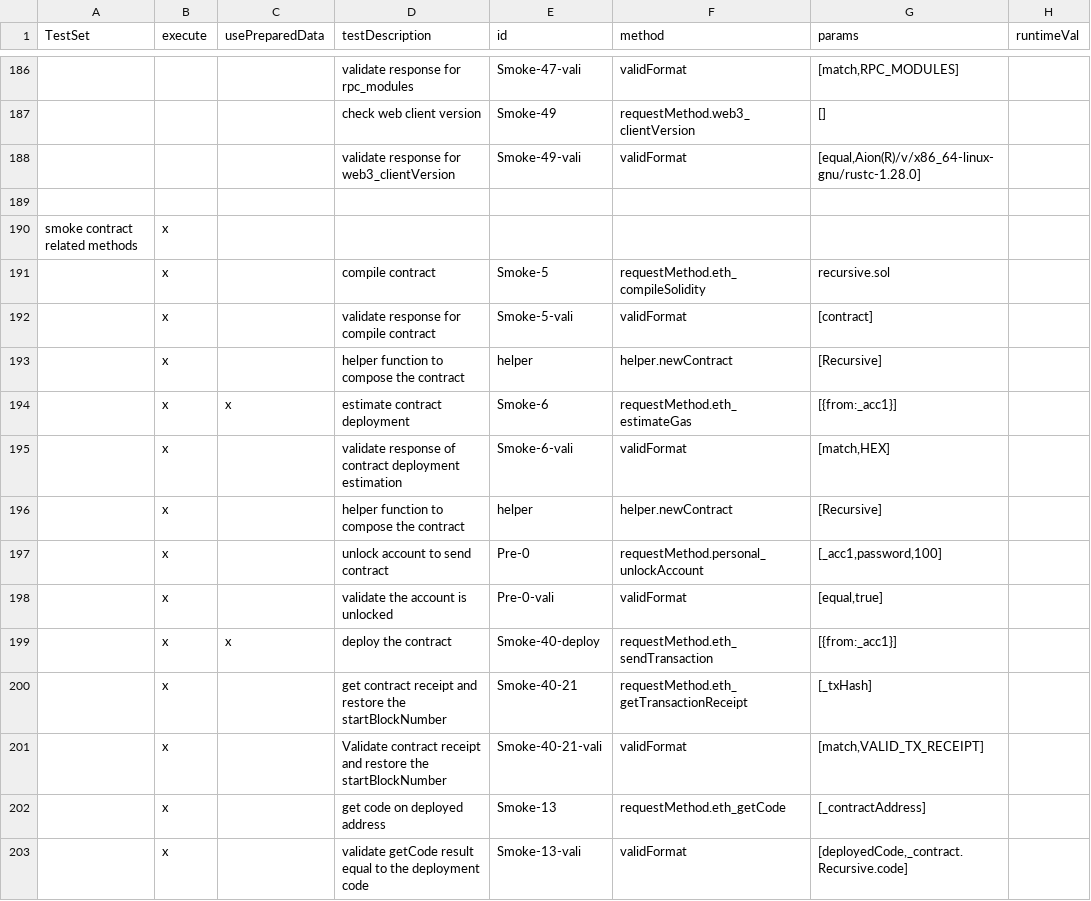
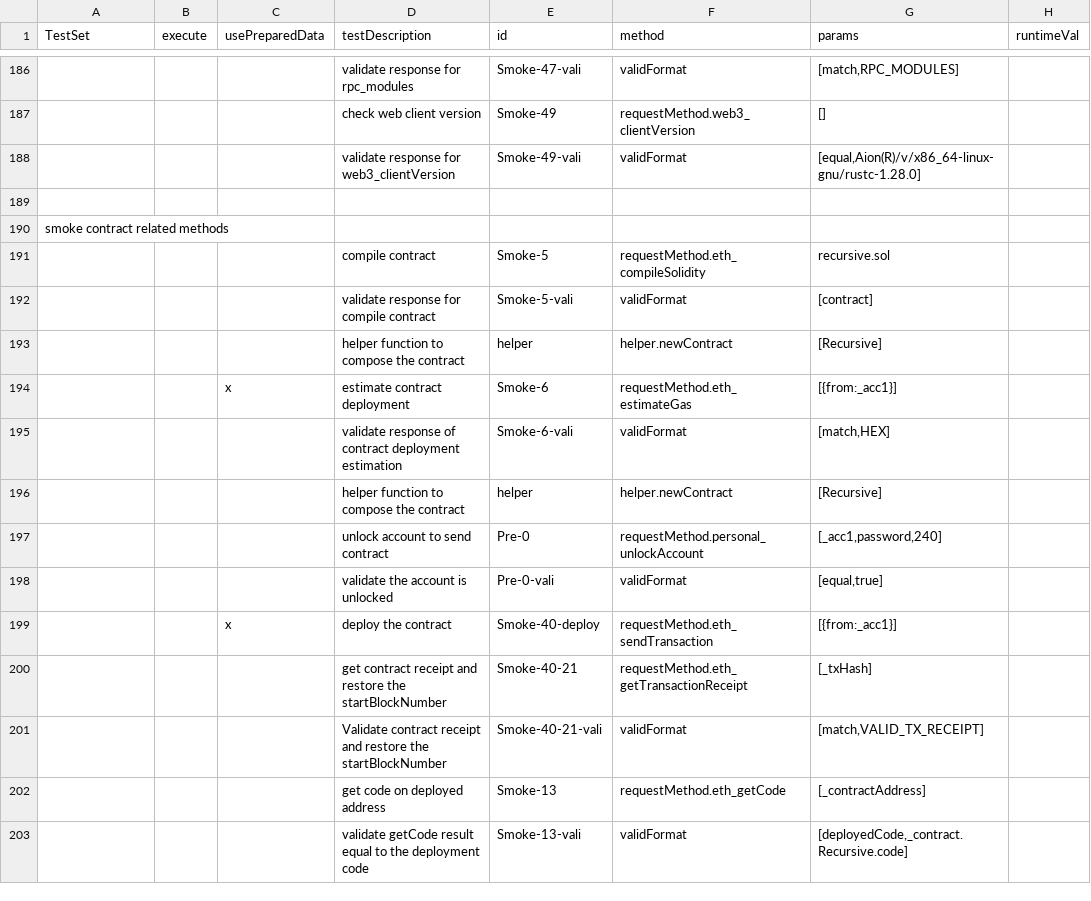
Before and after one commit to makkii-dev/qa-rpc, a TSV file: test_cases/new.tsv, drawn as a sheet; only a part is shown, gaps mark what is left out; the diff covers the shown part only; the diff names each change by its address in the sheet, - before the commit and + after, or states it on an @@ line.

```diff
--- a/test_cases/new.tsv
+++ b/test_cases/new.tsv
-B190:B203 (execute): x
+B190:B203 (execute): (empty)
-G197 (params): [_acc1,password,100]
+G197 (params): [_acc1,password,240]
```
Also changed, not shown: 10 added rows and 22 edited cells elsewhere in this file, test_cases/smoke.csv, test_cases/testDriver.csv, 9 other files.
